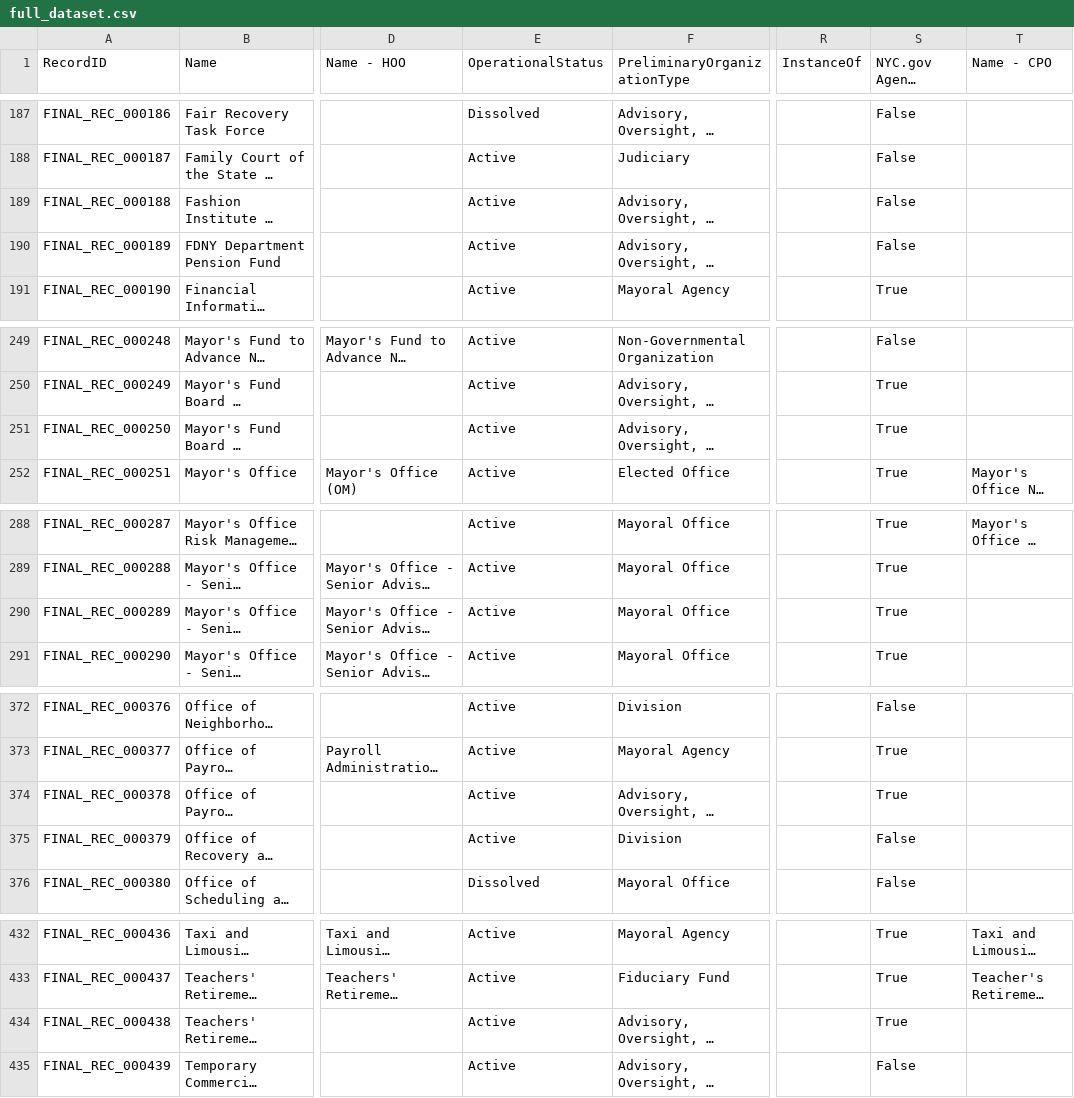
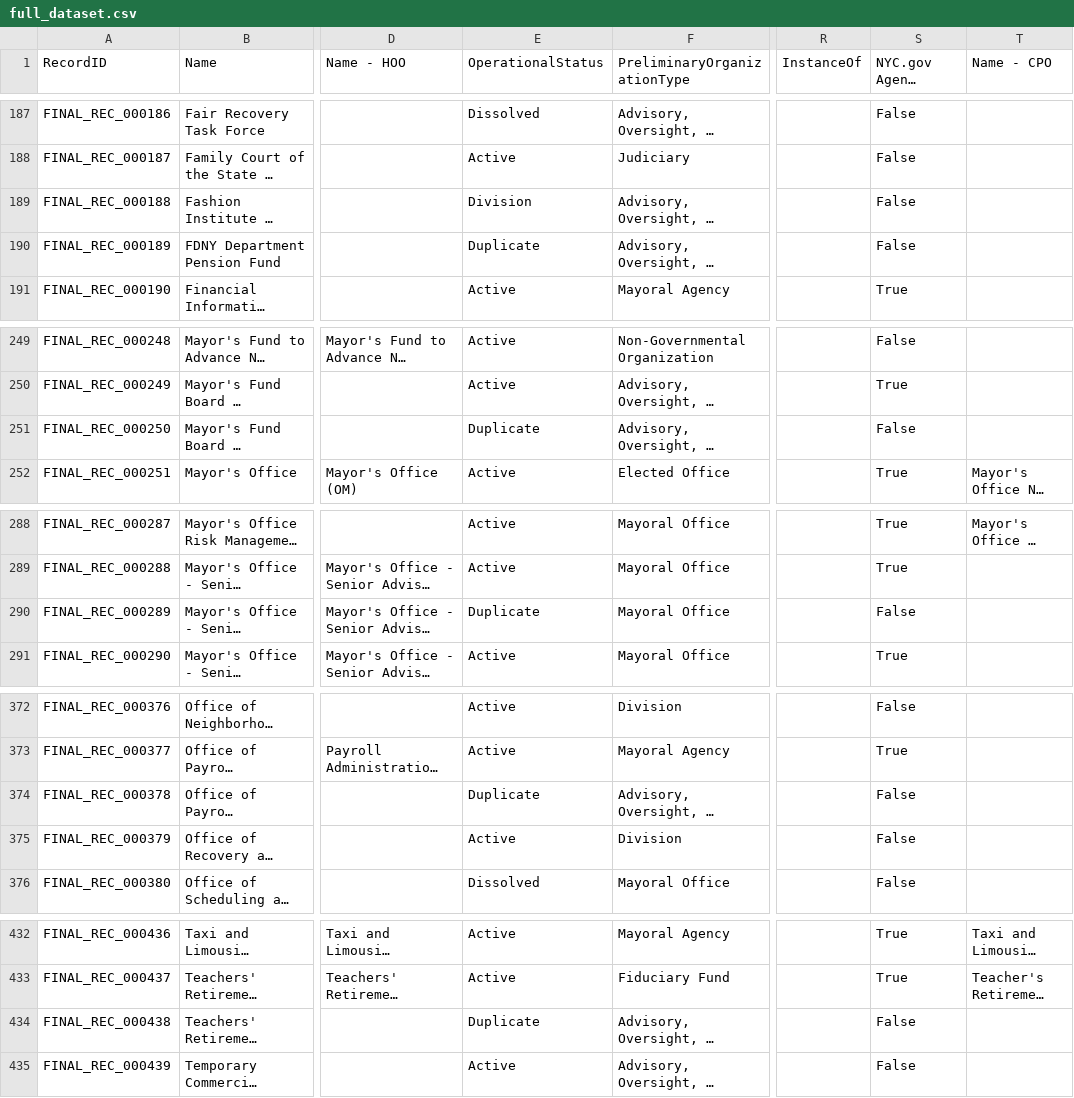
Before and after one commit to MODA-NYC/Agency-Name-Project, a CSV file: data/exports/full_dataset.csv, drawn as a sheet; only a part is shown, gaps mark what is left out; long unchanged cells end in …; the diff covers the shown part only; the diff names each change by its address in the sheet, - before the commit and + after, or states it on an @@ line.

```diff
--- a/data/exports/full_dataset.csv
+++ b/data/exports/full_dataset.csv
-E189 (OperationalStatus): Active
+E189 (OperationalStatus): Division
-E190 (OperationalStatus): Active
+E190 (OperationalStatus): Duplicate
-E251 (OperationalStatus): Active
+E251 (OperationalStatus): Duplicate
-S251 (NYC.gov Agency Directory): True
+S251 (NYC.gov Agency Directory): False
-E290 (OperationalStatus): Active
+E290 (OperationalStatus): Duplicate
-S290 (NYC.gov Agency Directory): True
+S290 (NYC.gov Agency Directory): False
-E374 (OperationalStatus): Active
+E374 (OperationalStatus): Duplicate
-S374 (NYC.gov Agency Directory): True
+S374 (NYC.gov Agency Directory): False
-E434 (OperationalStatus): Active
+E434 (OperationalStatus): Duplicate
-S434 (NYC.gov Agency Directory): True
+S434 (NYC.gov Agency Directory): False
```
Also changed, not shown: 26 edited cells elsewhere in this file, data/manual_overrides.csv.
